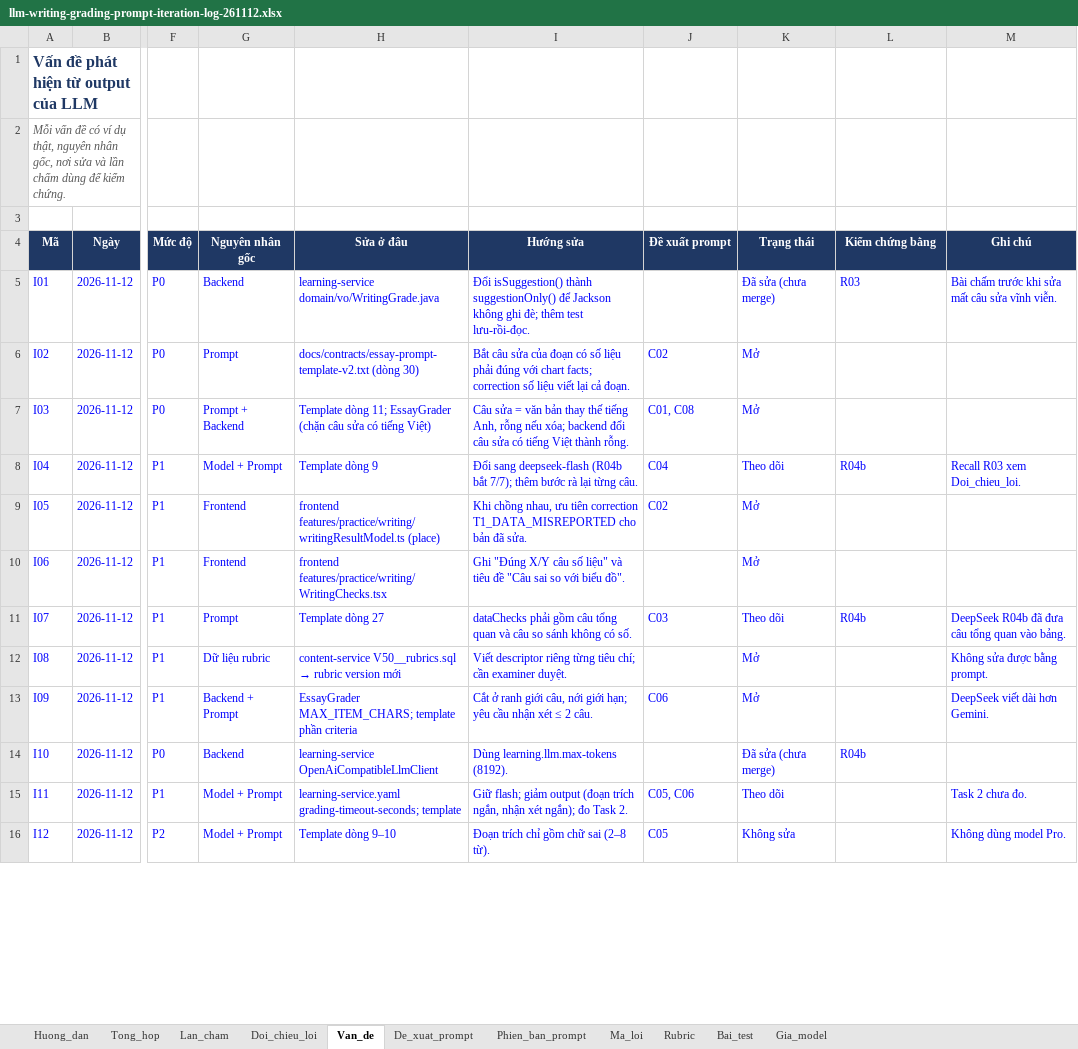
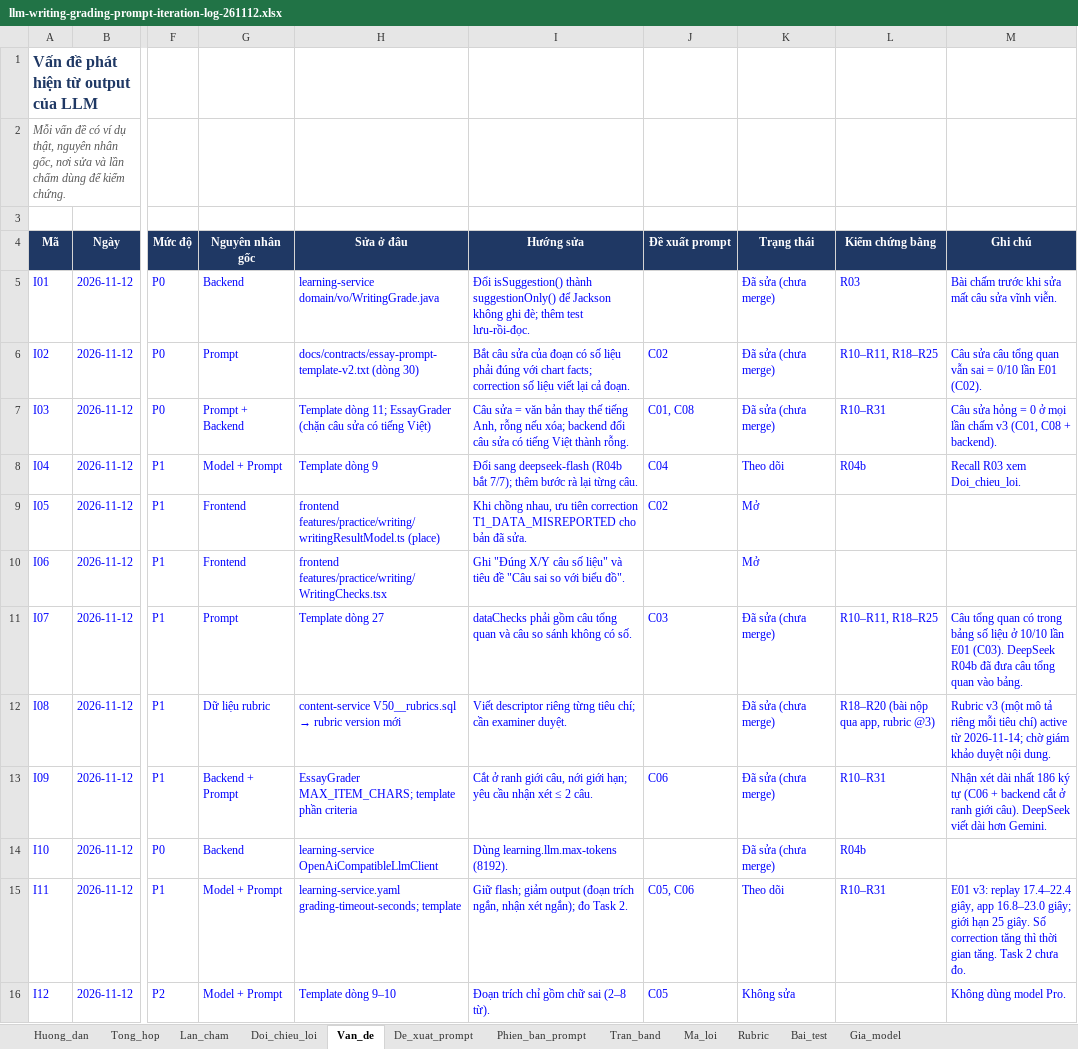
Before and after one commit to IeltsPath-Platform/backend, an Excel workbook: docs/llm-grading-log/llm-writing-grading-prompt-iteration-log-261112.xlsx, sheet Van_de, drawn as a sheet; only a part is shown, gaps mark what is left out; values as stored, in another font and other column widths than the file's, no borders; conditional formats not drawn; the diff covers the shown part only; the diff names each change by its address in the sheet, - before the commit and + after, or states it on an @@ line.

```diff
--- a/docs/llm-grading-log/llm-writing-grading-prompt-iteration-log-261112.xlsx (sheet Van_de)
+++ b/docs/llm-grading-log/llm-writing-grading-prompt-iteration-log-261112.xlsx (sheet Van_de)
+sheet tab: Tran_band
-K6:K7 (Trạng thái): Mở
+K6:K7 (Trạng thái): Đã sửa (chưa merge)
-L6 (Kiểm chứng bằng): (empty)
+L6 (Kiểm chứng bằng): R10–R11, R18–R25
-M6 (Ghi chú): (empty)
+M6 (Ghi chú): Câu sửa câu tổng quan vẫn sai = 0/10 lần E01 (C02).
-L7 (Kiểm chứng bằng): (empty)
+L7 (Kiểm chứng bằng): R10–R31
-M7 (Ghi chú): (empty)
+M7 (Ghi chú): Câu sửa hỏng = 0 ở mọi lần chấm v3 (C01, C08 + backend).
-K11 (Trạng thái): Theo dõi
+K11 (Trạng thái): Đã sửa (chưa merge)
-L11 (Kiểm chứng bằng): R04b
+L11 (Kiểm chứng bằng): R10–R11, R18–R25
-M11 (Ghi chú): DeepSeek R04b…
+M11 (Ghi chú): Câu tổng quan có trong bảng số liệu ở 10/10 lần E01 (C03). DeepSeek R04b…
-K12:K13 (Trạng thái): Mở
+K12:K13 (Trạng thái): Đã sửa (chưa merge)
-L12 (Kiểm chứng bằng): (empty)
+L12 (Kiểm chứng bằng): R18–R20 (bài nộp qua app, rubric @3)
-M12 (Ghi chú): Không sửa được bằng prompt.
+M12 (Ghi chú): Rubric v3 (một mô tả riêng mỗi tiêu chí) active từ 2026-11-14; chờ giám khảo duyệt nội dung.
-L13 (Kiểm chứng bằng): (empty)
+L13 (Kiểm chứng bằng): R10–R31
-M13 (Ghi chú): DeepSeek viết…
+M13 (Ghi chú): Nhận xét dài nhất 186 ký tự (C06 + backend cắt ở ranh giới câu). DeepSeek viết…
-L15 (Kiểm chứng bằng): (empty)
+L15 (Kiểm chứng bằng): R10–R31
-M15 (Ghi chú): Task 2…
+M15 (Ghi chú): E01 v3: replay 17.4–22.4 giây, app 16.8–23.0 giây; giới hạn 25 giây. Số correction tăng thì thời gian tăng. Task 2…
```
Also changed, not shown: 4 added rows and 23 edited cells elsewhere in this sheet, sheet Lan_cham, sheet Rubric, sheet Ma_loi, sheet Doi_chieu_loi, sheet Phien_ban_prompt, sheet De_xuat_prompt, 3 more sheets, charts or pictures, 46 other files.
